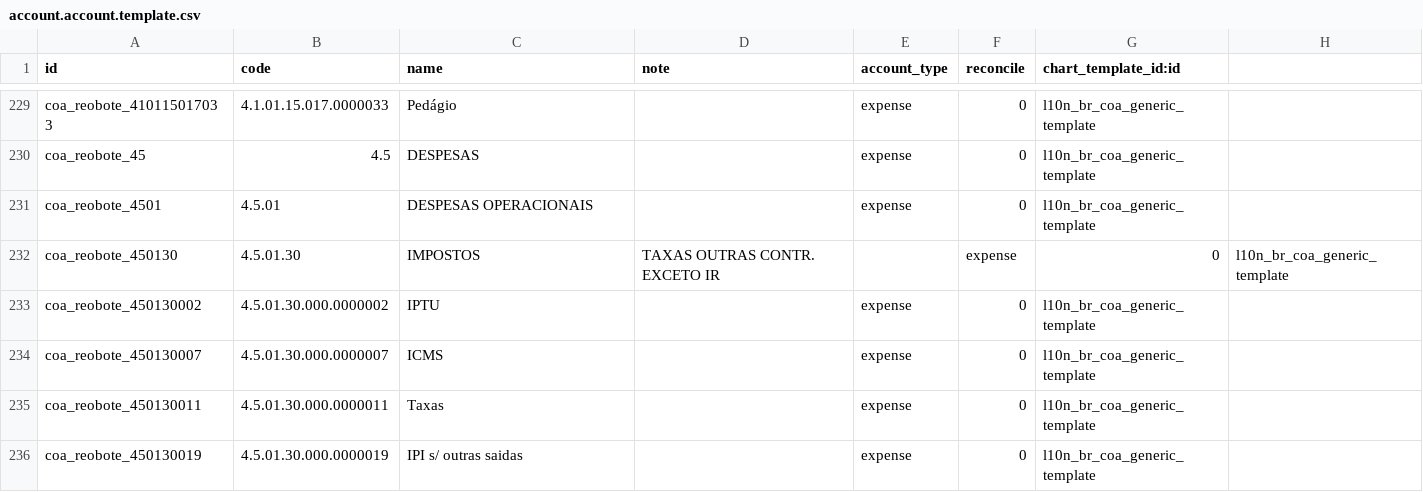
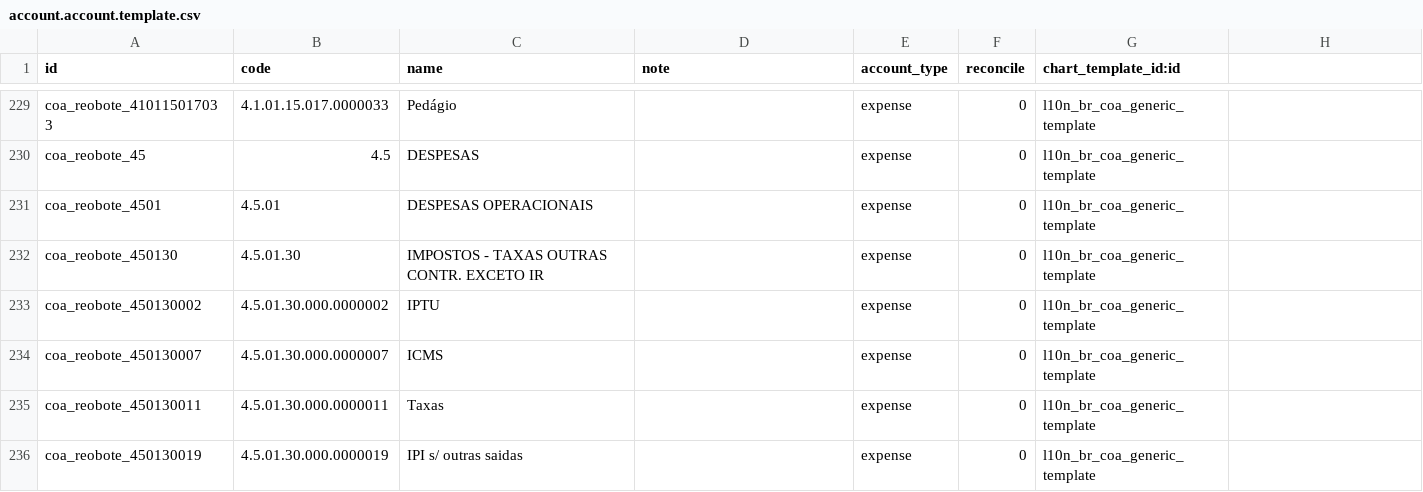
Before and after one commit to augustodinizl/reobote-addons, a CSV file: l10n_br_coa_generic_reobote/data/account.account.template.csv, drawn as a sheet; only a part is shown, gaps mark what is left out.

Commit message:
Update account.account.template.csv

```diff
--- a/l10n_br_coa_generic_reobote/data/account.account.template.csv
+++ b/l10n_br_coa_generic_reobote/data/account.account.template.csv
@@ -231,3 +231,3 @@ coa_reobote_45,4.5,DESPESAS,,expense,0,l10n_br_coa_generic_template
 coa_reobote_4501,4.5.01,DESPESAS OPERACIONAIS,,expense,0,l10n_br_coa_generic_template
-coa_reobote_450130,4.5.01.30,IMPOSTOS, TAXAS OUTRAS CONTR. EXCETO IR,,expense,0,l10n_br_coa_generic_template
+coa_reobote_450130,4.5.01.30,IMPOSTOS - TAXAS OUTRAS CONTR. EXCETO IR,,expense,0,l10n_br_coa_generic_template
 coa_reobote_450130002,4.5.01.30.000.0000002,IPTU,,expense,0,l10n_br_coa_generic_template
```
